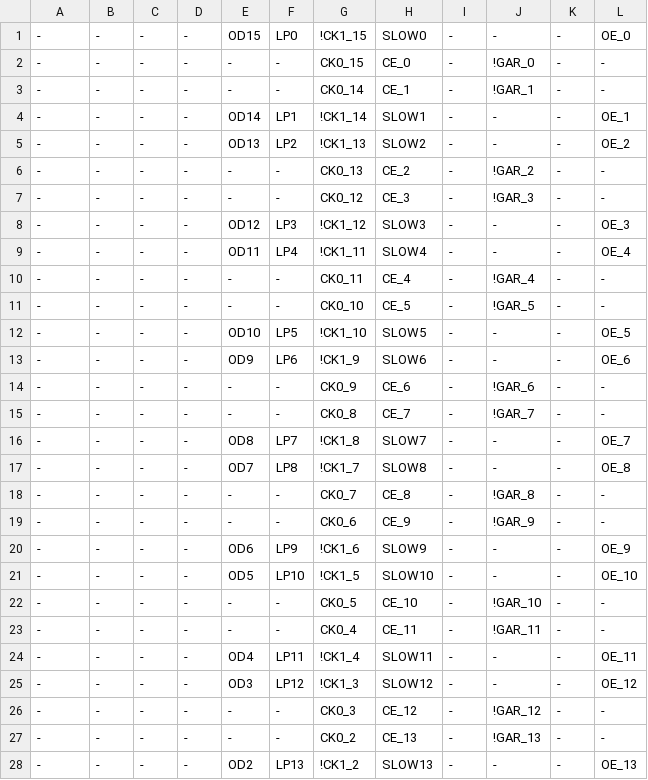
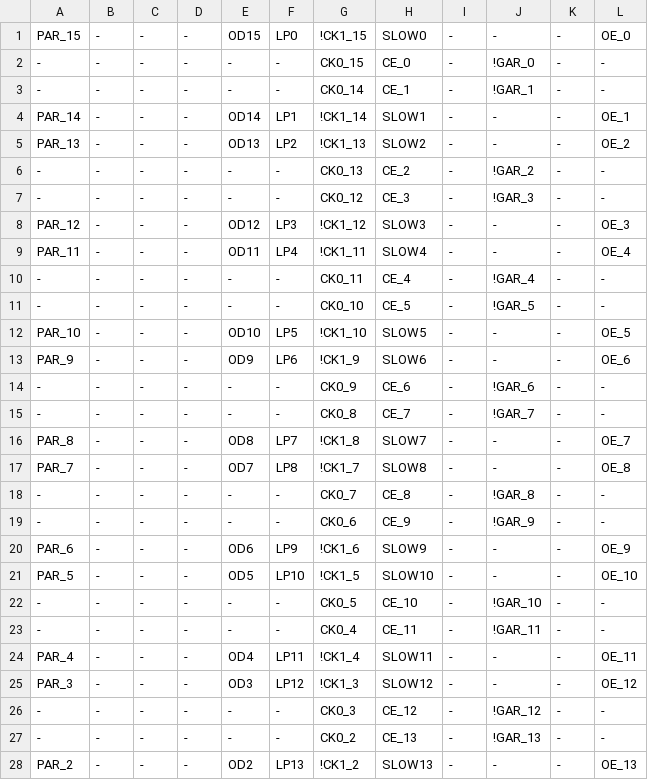
Before and after one commit to ikle/plastique, a CSV file: fuzzer/db/atmel/f1502/mcc.csv, drawn as a sheet; only a part is shown; the diff covers the shown part only.

Commit message:
ATF1502: add PT Enable config fuzzer

```diff
--- a/fuzzer/db/atmel/f1502/mcc.csv
+++ b/fuzzer/db/atmel/f1502/mcc.csv
@@ -1,28 +1,28 @@
--,-,-,-,OD15,LP0,!CK1_15,SLOW0,-,-,-,OE_0
+PAR_15,-,-,-,OD15,LP0,!CK1_15,SLOW0,-,-,-,OE_0
 -,-,-,-,-,-,CK0_15,CE_0,-,!GAR_0,-,-
 -,-,-,-,-,-,CK0_14,CE_1,-,!GAR_1,-,-
--,-,-,-,OD14,LP1,!CK1_14,SLOW1,-,-,-,OE_1
--,-,-,-,OD13,LP2,!CK1_13,SLOW2,-,-,-,OE_2
+PAR_14,-,-,-,OD14,LP1,!CK1_14,SLOW1,-,-,-,OE_1
+PAR_13,-,-,-,OD13,LP2,!CK1_13,SLOW2,-,-,-,OE_2
 -,-,-,-,-,-,CK0_13,CE_2,-,!GAR_2,-,-
 -,-,-,-,-,-,CK0_12,CE_3,-,!GAR_3,-,-
--,-,-,-,OD12,LP3,!CK1_12,SLOW3,-,-,-,OE_3
--,-,-,-,OD11,LP4,!CK1_11,SLOW4,-,-,-,OE_4
+PAR_12,-,-,-,OD12,LP3,!CK1_12,SLOW3,-,-,-,OE_3
+PAR_11,-,-,-,OD11,LP4,!CK1_11,SLOW4,-,-,-,OE_4
 -,-,-,-,-,-,CK0_11,CE_4,-,!GAR_4,-,-
 -,-,-,-,-,-,CK0_10,CE_5,-,!GAR_5,-,-
--,-,-,-,OD10,LP5,!CK1_10,SLOW5,-,-,-,OE_5
--,-,-,-,OD9,LP6,!CK1_9,SLOW6,-,-,-,OE_6
+PAR_10,-,-,-,OD10,LP5,!CK1_10,SLOW5,-,-,-,OE_5
+PAR_9,-,-,-,OD9,LP6,!CK1_9,SLOW6,-,-,-,OE_6
 -,-,-,-,-,-,CK0_9,CE_6,-,!GAR_6,-,-
 -,-,-,-,-,-,CK0_8,CE_7,-,!GAR_7,-,-
--,-,-,-,OD8,LP7,!CK1_8,SLOW7,-,-,-,OE_7
--,-,-,-,OD7,LP8,!CK1_7,SLOW8,-,-,-,OE_8
+PAR_8,-,-,-,OD8,LP7,!CK1_8,SLOW7,-,-,-,OE_7
+PAR_7,-,-,-,OD7,LP8,!CK1_7,SLOW8,-,-,-,OE_8
 -,-,-,-,-,-,CK0_7,CE_8,-,!GAR_8,-,-
 -,-,-,-,-,-,CK0_6,CE_9,-,!GAR_9,-,-
--,-,-,-,OD6,LP9,!CK1_6,SLOW9,-,-,-,OE_9
--,-,-,-,OD5,LP10,!CK1_5,SLOW10,-,-,-,OE_10
+PAR_6,-,-,-,OD6,LP9,!CK1_6,SLOW9,-,-,-,OE_9
+PAR_5,-,-,-,OD5,LP10,!CK1_5,SLOW10,-,-,-,OE_10
 -,-,-,-,-,-,CK0_5,CE_10,-,!GAR_10,-,-
 -,-,-,-,-,-,CK0_4,CE_11,-,!GAR_11,-,-
--,-,-,-,OD4,LP11,!CK1_4,SLOW11,-,-,-,OE_11
--,-,-,-,OD3,LP12,!CK1_3,SLOW12,-,-,-,OE_12
+PAR_4,-,-,-,OD4,LP11,!CK1_4,SLOW11,-,-,-,OE_11
+PAR_3,-,-,-,OD3,LP12,!CK1_3,SLOW12,-,-,-,OE_12
 -,-,-,-,-,-,CK0_3,CE_12,-,!GAR_12,-,-
 -,-,-,-,-,-,CK0_2,CE_13,-,!GAR_13,-,-
--,-,-,-,OD2,LP13,!CK1_2,SLOW13,-,-,-,OE_13
+PAR_2,-,-,-,OD2,LP13,!CK1_2,SLOW13,-,-,-,OE_13
```
Also changed, not shown: 2 edited cells elsewhere in this file, fuzzer/db/atmel/f1502/ptm.csv, 2 other files.
